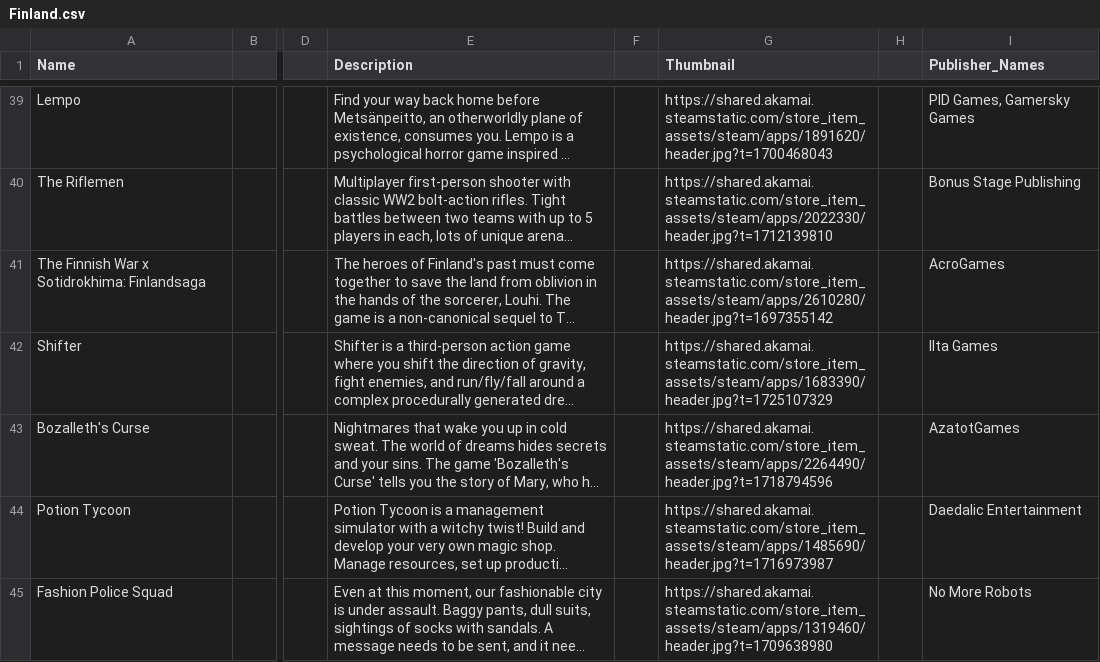
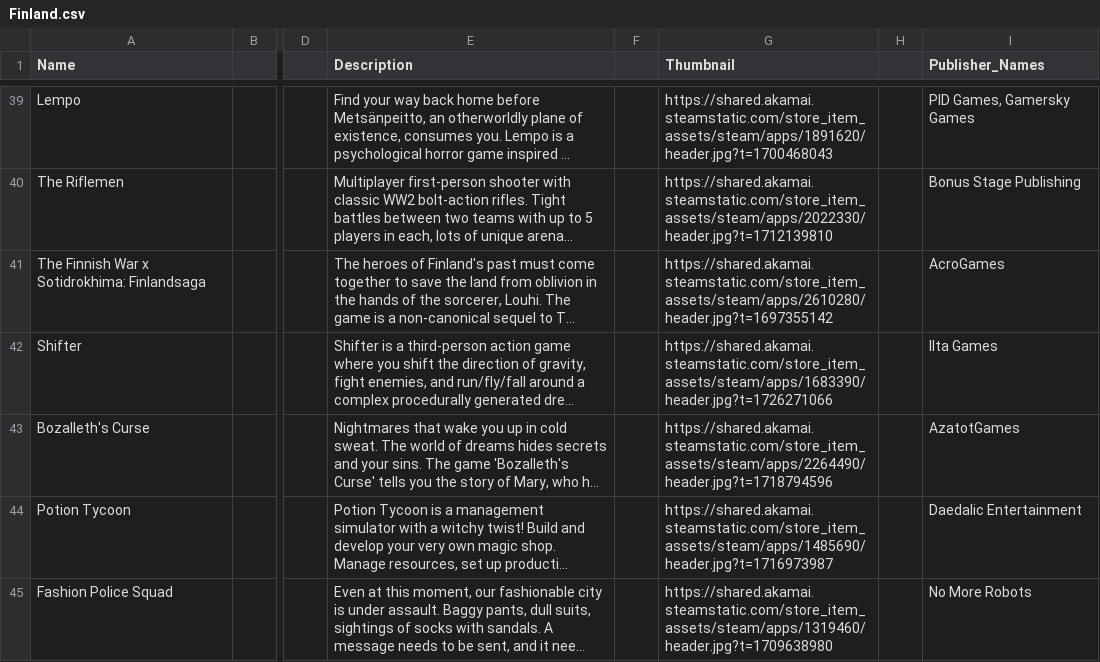
Before and after one commit to jdiaz97/wherearethe.games, a CSV file: export/Finland.csv, drawn as a sheet; only a part is shown, gaps mark what is left out; long unchanged cells end in …; the diff covers the shown part only; the diff names each change by its address in the sheet, - before the commit and + after, or states it on an @@ line.

```diff
--- a/export/Finland.csv
+++ b/export/Finland.csv
-G42 (Thumbnail): https://shared.akamai.steamstatic.com/store_item_assets/steam/apps/1683390/header.jpg?t=1725107329
+G42 (Thumbnail): https://shared.akamai.steamstatic.com/store_item_assets/steam/apps/1683390/header.jpg?t=1726271066
```
Also changed, not shown: 19 edited cells elsewhere in this file, export/Chile.csv, export/Hungary.csv, 4 other files.
